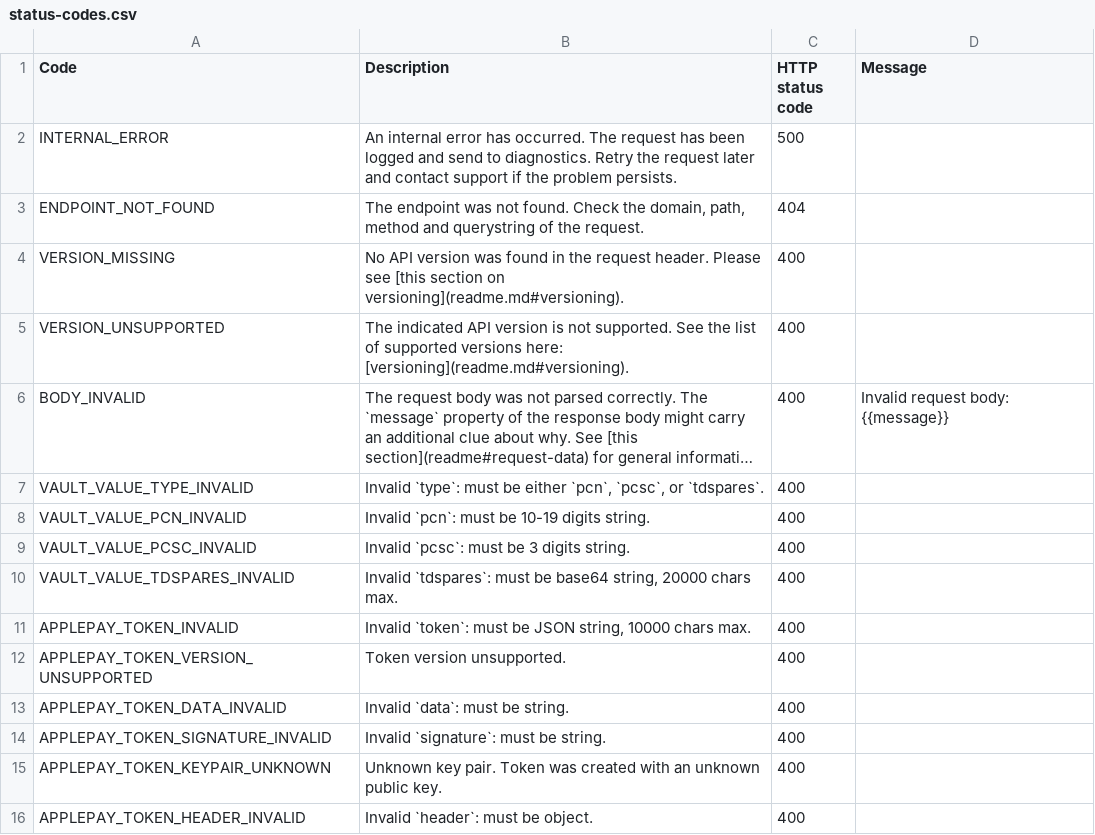
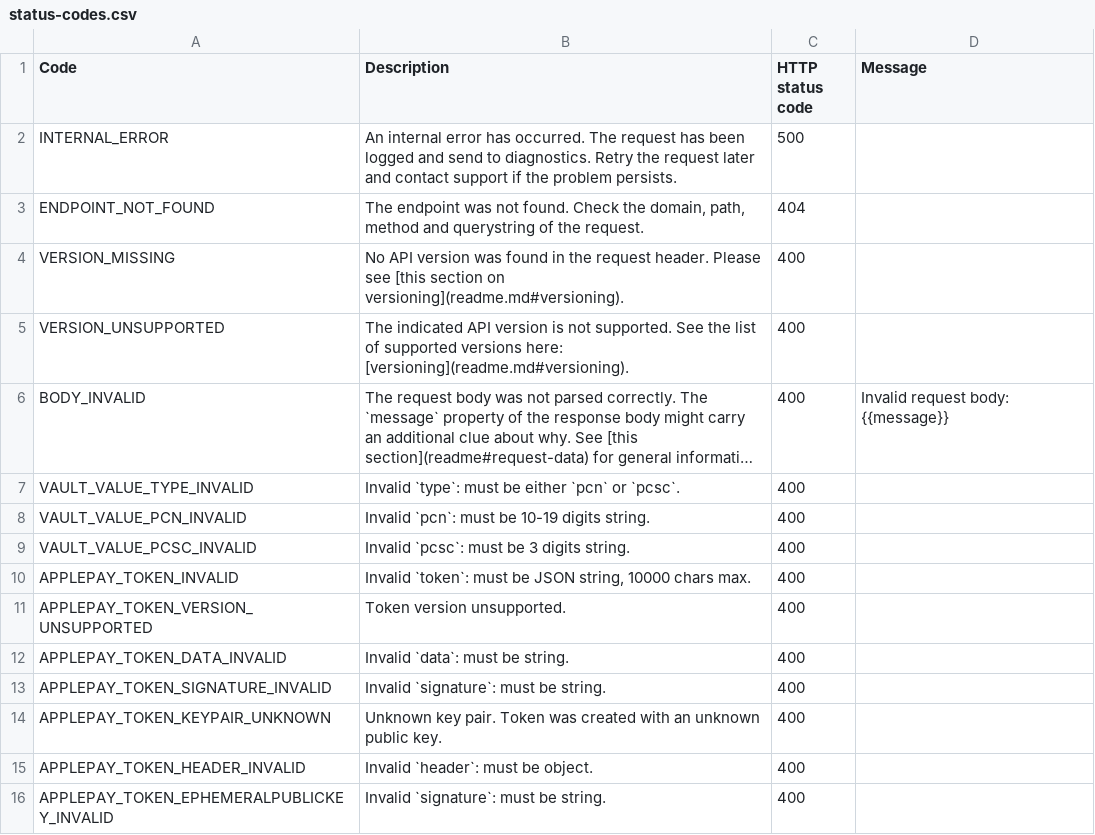
Before and after one commit to paylike/api-reference, a CSV file: lib/status-codes.csv, drawn as a sheet; only a part is shown; the shorter side is filled out with more unchanged rows; long unchanged cells end in …; the diff names each change by its address in the sheet, - before the commit and + after, or states it on an @@ line.

Commit message:
Remove tdspares (#6)
* Remove tdspares

* Fix description

* Update package-lock.json

```diff
--- a/lib/status-codes.csv
+++ b/lib/status-codes.csv
-B7 (Description): …be either `pcn`, `pcsc`, or `tdspares`.
+B7 (Description): …be either `pcn` or `pcsc`.
-row 10: VAULT_VALUE_TDSPARES_INVALID | Invalid `tdspares`: must be base64 string, 20000 chars max. | 400
```
Also changed, not shown: 6 other files.
